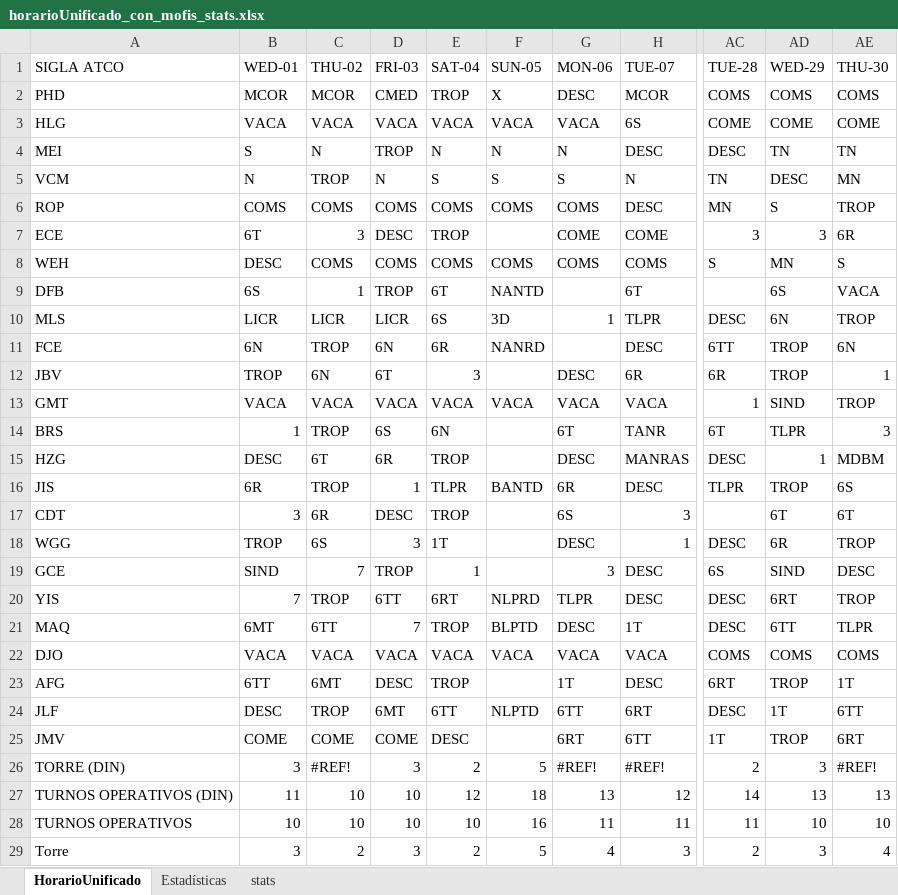
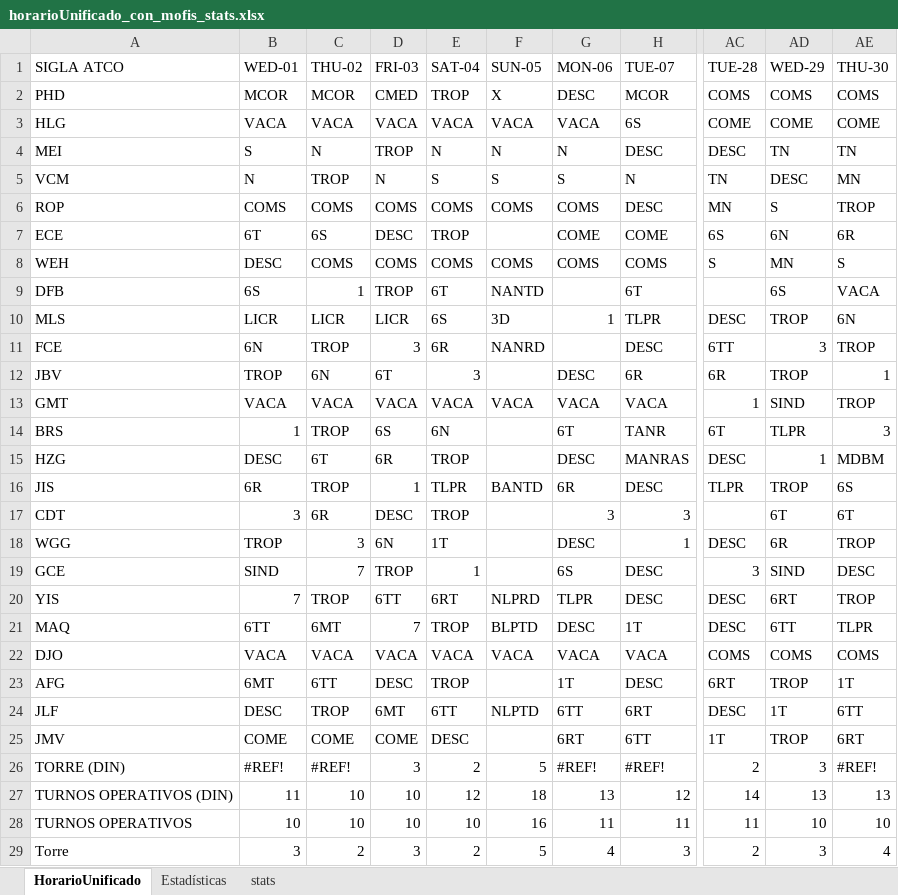
Before and after one commit to hzuluag56268/1t6rt6tt, an Excel workbook: horarioUnificado_con_mofis_stats.xlsx, sheet HorarioUnificado, drawn as a sheet; only a part is shown, gaps mark what is left out; values as stored, in another font and other column widths than the file's, no cell formats; the diff names each change by its address in the sheet, - before the commit and + after, or states it on an @@ line.

```diff
--- a/horarioUnificado_con_mofis_stats.xlsx (sheet HorarioUnificado)
+++ b/horarioUnificado_con_mofis_stats.xlsx (sheet HorarioUnificado)
-C7 (THU-02): 3
+C7 (THU-02): 6S
-AC7 (TUE-28): 3
+AC7 (TUE-28): 6S
-AD7 (WED-29): 3
+AD7 (WED-29): 6N
-AD10 (WED-29): 6N
+AD10 (WED-29): TROP
-AE10 (THU-30): TROP
+AE10 (THU-30): 6N
-D11 (FRI-03): 6N
+D11 (FRI-03): 3
-AD11 (WED-29): TROP
+AD11 (WED-29): 3
-AE11 (THU-30): 6N
+AE11 (THU-30): TROP
-G17 (MON-06): 6S
+G17 (MON-06): 3
-C18 (THU-02): 6S
+C18 (THU-02): 3
-D18 (FRI-03): 3
+D18 (FRI-03): 6N
-G19 (MON-06): 3
+G19 (MON-06): 6S
-AC19 (TUE-28): 6S
+AC19 (TUE-28): 3
-B21 (WED-01): 6MT
+B21 (WED-01): 6TT
-C21 (THU-02): 6TT
+C21 (THU-02): 6MT
-B23 (WED-01): 6TT
+B23 (WED-01): 6MT
-C23 (THU-02): 6MT
+C23 (THU-02): 6TT
-B26 (WED-01): 3
+B26 (WED-01): #REF!
```
Also changed, not shown: sheet stats, sheet Estadísticas, cell formats, excel_con_division_de_columna.xlsx, horarioUnificado_a_dividir.xlsx, 8 other files.
